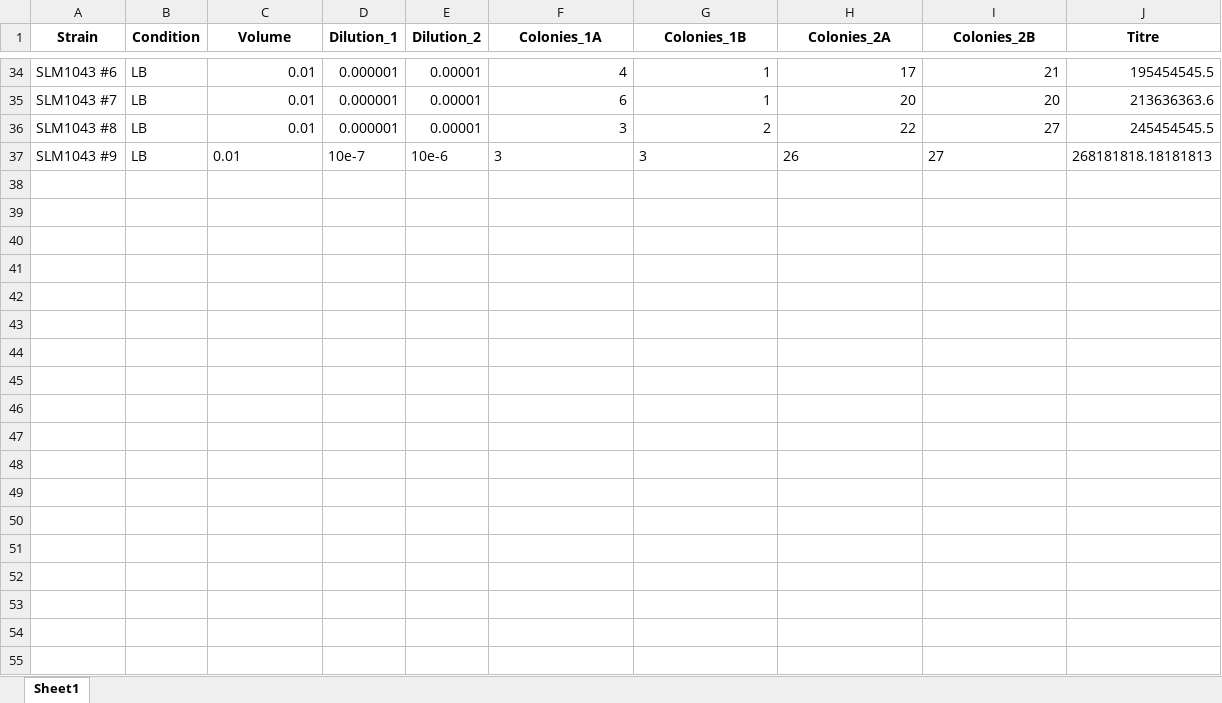
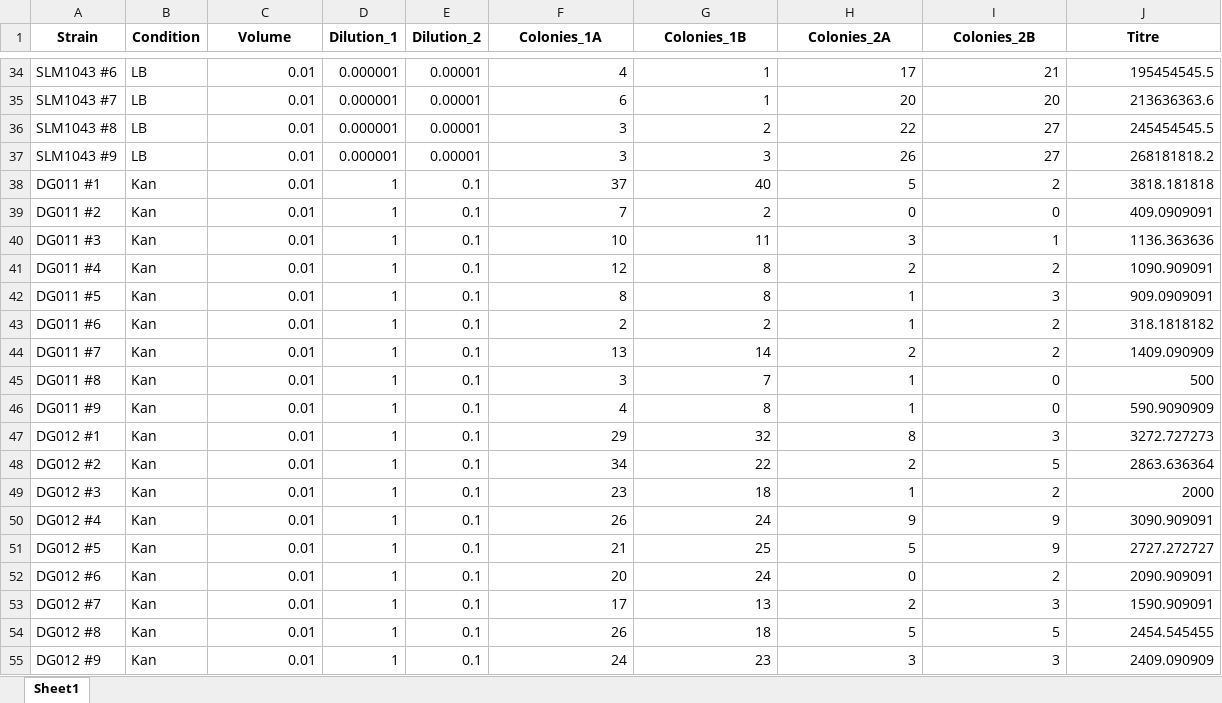
Before and after one commit to Armbarbarian/Python, an Excel workbook: Viable Titre/DG011-12_SLM142-43_17-09.xlsx, sheet Sheet1, drawn as a sheet; only a part is shown, gaps mark what is left out; values as stored, in another font and other column widths than the file's, no borders; the diff covers the shown part only; the diff names each change by its address in the sheet, - before the commit and + after, or states it on an @@ line.

Commit message:
Completed data collection of titres for LB and Kan
Medians are:
- DG011 #5
- DG012 #8
- SLM1042 #6 and SLM1042 #8
- SLM1043 #1 and SLM1043 #7

```diff
--- a/Viable Titre/DG011-12_SLM142-43_17-09.xlsx (sheet Sheet1)
+++ b/Viable Titre/DG011-12_SLM142-43_17-09.xlsx (sheet Sheet1)
-C37 alignment: left
+C37 alignment: right
-D37 (Dilution_1): 10e-7
+D37 (Dilution_1): 0.000001
-E37 (Dilution_2): 10e-6
+E37 (Dilution_2): 0.00001
-F37:I37 alignment: left
+F37:I37 alignment: right
-J37 (Titre): 268181818.18181813
+J37 (Titre): 268181818.2
+row 38: DG011 #1 | Kan | 0.01 | 1 | 0.1 | 37 | 40 | 5 | 2 | 3818.181818
+row 39: DG011 #2 | Kan | 0.01 | 1 | 0.1 | 7 | 2 | 0 | 0 | 409.0909091
+row 40: DG011 #3 | Kan | 0.01 | 1 | 0.1 | 10 | 11 | 3 | 1 | 1136.363636
+row 41: DG011 #4 | Kan | 0.01 | 1 | 0.1 | 12 | 8 | 2 | 2 | 1090.909091
+row 42: DG011 #5 | Kan | 0.01 | 1 | 0.1 | 8 | 8 | 1 | 3 | 909.0909091
+row 43: DG011 #6 | Kan | 0.01 | 1 | 0.1 | 2 | 2 | 1 | 2 | 318.1818182
+row 44: DG011 #7 | Kan | 0.01 | 1 | 0.1 | 13 | 14 | 2 | 2 | 1409.090909
+row 45: DG011 #8 | Kan | 0.01 | 1 | 0.1 | 3 | 7 | 1 | 0 | 500
+row 46: DG011 #9 | Kan | 0.01 | 1 | 0.1 | 4 | 8 | 1 | 0 | 590.9090909
+row 47: DG012 #1 | Kan | 0.01 | 1 | 0.1 | 29 | 32 | 8 | 3 | 3272.727273
+row 48: DG012 #2 | Kan | 0.01 | 1 | 0.1 | 34 | 22 | 2 | 5 | 2863.636364
+row 49: DG012 #3 | Kan | 0.01 | 1 | 0.1 | 23 | 18 | 1 | 2 | 2000
+row 50: DG012 #4 | Kan | 0.01 | 1 | 0.1 | 26 | 24 | 9 | 9 | 3090.909091
+row 51: DG012 #5 | Kan | 0.01 | 1 | 0.1 | 21 | 25 | 5 | 9 | 2727.272727
+row 52: DG012 #6 | Kan | 0.01 | 1 | 0.1 | 20 | 24 | 0 | 2 | 2090.909091
+row 53: DG012 #7 | Kan | 0.01 | 1 | 0.1 | 17 | 13 | 2 | 3 | 1590.909091
+row 54: DG012 #8 | Kan | 0.01 | 1 | 0.1 | 26 | 18 | 5 | 5 | 2454.545455
+row 55: DG012 #9 | Kan | 0.01 | 1 | 0.1 | 24 | 23 | 3 | 3 | 2409.090909
```
Also changed, not shown: 18 added rows elsewhere in this sheet, 2 other files.
